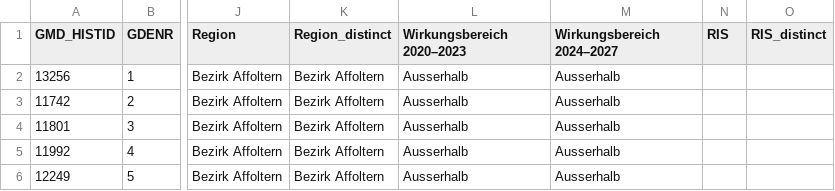
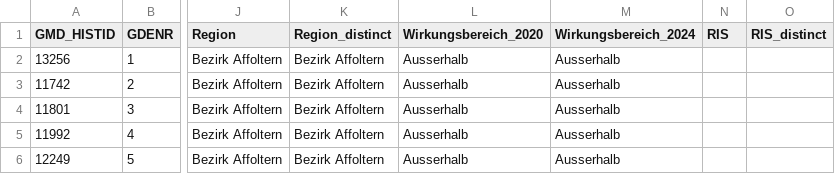
Before and after one commit to seco-chmos/Regionen-Neue-Regionalpolitik, a CSV file: Regionen_2024.csv, drawn as a sheet; only a part is shown, gaps mark what is left out; the diff names each change by its address in the sheet, - before the commit and + after, or states it on an @@ line.

Commit message:
Update Regionen_2024.csv

```diff
--- a/Regionen_2024.csv
+++ b/Regionen_2024.csv
-L1: Wirkungsbereich 2020–2023
+L1: Wirkungsbereich_2020
-M1: Wirkungsbereich 2024–2027
+M1: Wirkungsbereich_2024
```
